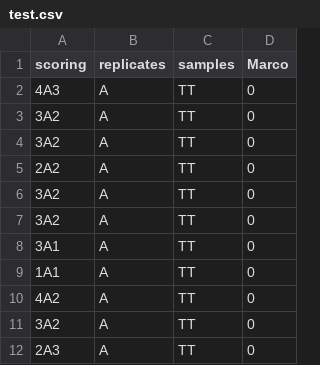
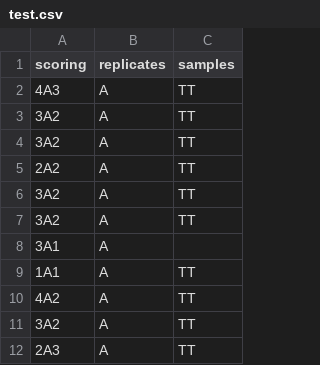
Before and after one commit to mchiapello/Ramf, a CSV file: inst/extdata/test.csv, drawn as a sheet; only a part is shown; the diff names each change by its address in the sheet, - before the commit and + after, or states it on an @@ line.

Commit message:
validation of the dataset

```diff
--- a/inst/extdata/test.csv
+++ b/inst/extdata/test.csv
-column D (Marco), rows 2-12: all 0
-C8 (samples): TT
+C8 (samples): (empty)
```
Also changed, not shown: 1 other file.
